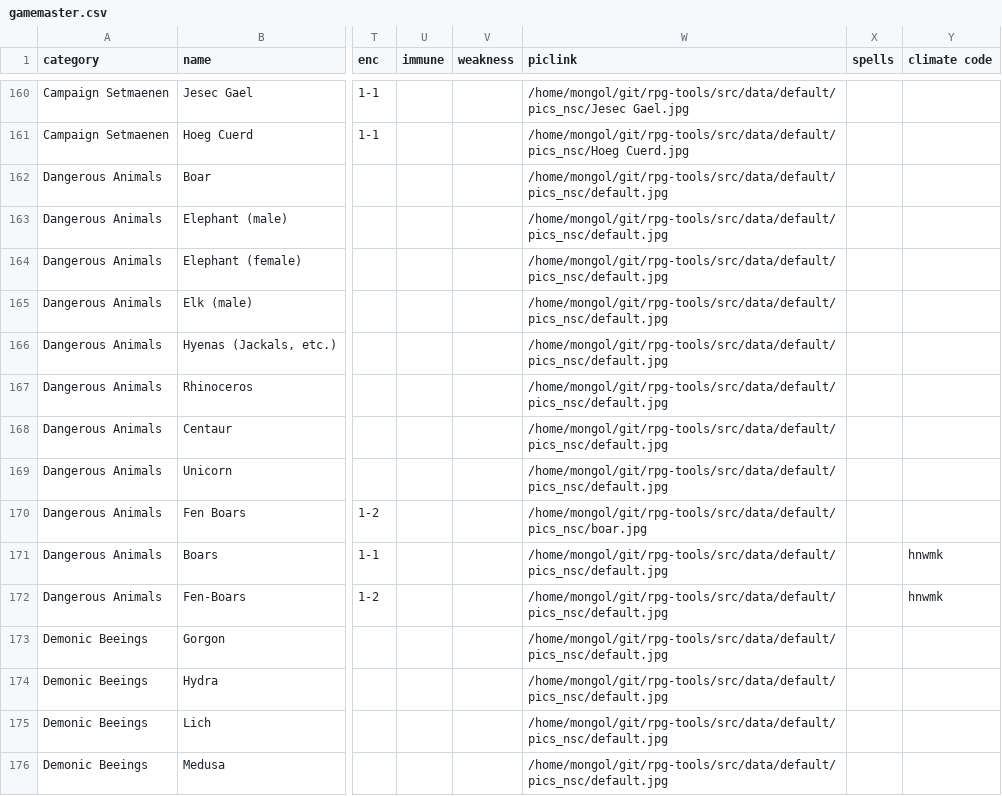
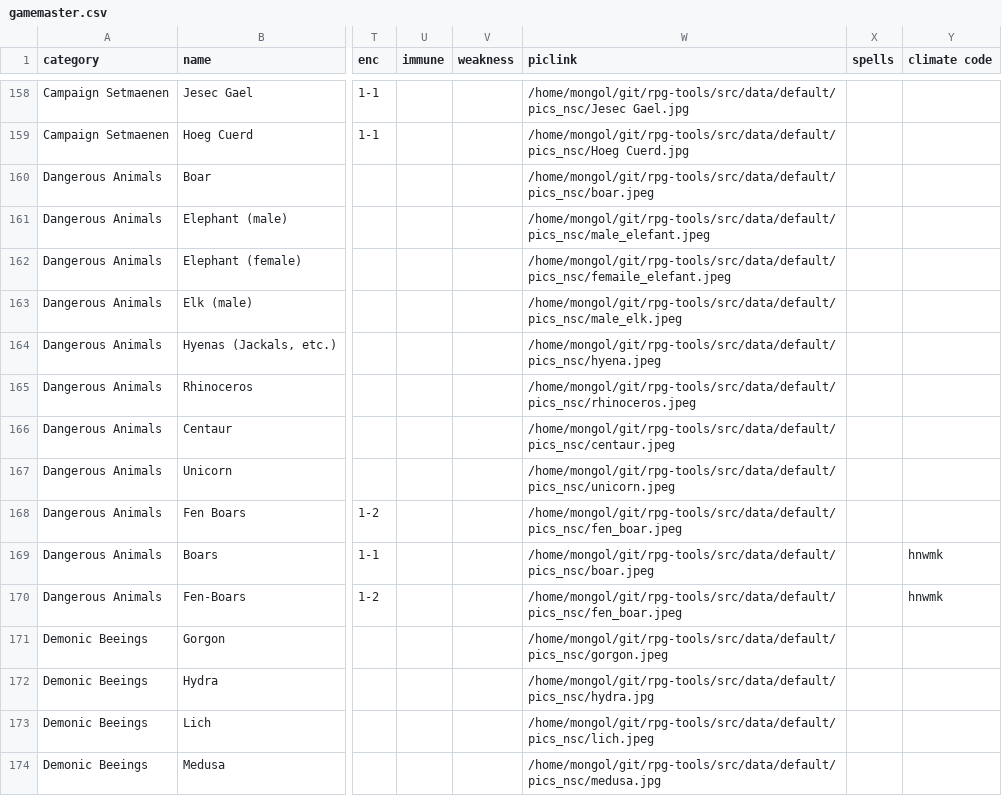
Before and after one commit to olmongol/rpg-tools, a CSV file: src/data/default/nscs/gamemaster.csv, drawn as a sheet; only a part is shown, gaps mark what is left out; addresses are those after the commit; the diff covers the shown part only; the diff names each change by its address in the sheet, - before the commit and + after, or states it on an @@ line.

Commit message:
added more pic links to gamemaster table

```diff
--- a/src/data/default/nscs/gamemaster.csv
+++ b/src/data/default/nscs/gamemaster.csv
-W160 (piclink): /home/mongol/git/rpg-tools/src/data/default/pics_nsc/default.jpg
+W160 (piclink): /home/mongol/git/rpg-tools/src/data/default/pics_nsc/boar.jpeg
-W161 (piclink): /home/mongol/git/rpg-tools/src/data/default/pics_nsc/default.jpg
+W161 (piclink): /home/mongol/git/rpg-tools/src/data/default/pics_nsc/male_elefant.jpeg
-W162 (piclink): /home/mongol/git/rpg-tools/src/data/default/pics_nsc/default.jpg
+W162 (piclink): /home/mongol/git/rpg-tools/src/data/default/pics_nsc/femaile_elefant.jpeg
-W163 (piclink): /home/mongol/git/rpg-tools/src/data/default/pics_nsc/default.jpg
+W163 (piclink): /home/mongol/git/rpg-tools/src/data/default/pics_nsc/male_elk.jpeg
-W164 (piclink): /home/mongol/git/rpg-tools/src/data/default/pics_nsc/default.jpg
+W164 (piclink): /home/mongol/git/rpg-tools/src/data/default/pics_nsc/hyena.jpeg
-W165 (piclink): /home/mongol/git/rpg-tools/src/data/default/pics_nsc/default.jpg
+W165 (piclink): /home/mongol/git/rpg-tools/src/data/default/pics_nsc/rhinoceros.jpeg
-W166 (piclink): /home/mongol/git/rpg-tools/src/data/default/pics_nsc/default.jpg
+W166 (piclink): /home/mongol/git/rpg-tools/src/data/default/pics_nsc/centaur.jpeg
-W167 (piclink): /home/mongol/git/rpg-tools/src/data/default/pics_nsc/default.jpg
+W167 (piclink): /home/mongol/git/rpg-tools/src/data/default/pics_nsc/unicorn.jpeg
-W168 (piclink): /home/mongol/git/rpg-tools/src/data/default/pics_nsc/boar.jpg
+W168 (piclink): /home/mongol/git/rpg-tools/src/data/default/pics_nsc/fen_boar.jpeg
-W169 (piclink): /home/mongol/git/rpg-tools/src/data/default/pics_nsc/default.jpg
+W169 (piclink): /home/mongol/git/rpg-tools/src/data/default/pics_nsc/boar.jpeg
-W170 (piclink): /home/mongol/git/rpg-tools/src/data/default/pics_nsc/default.jpg
+W170 (piclink): /home/mongol/git/rpg-tools/src/data/default/pics_nsc/fen_boar.jpeg
-W171 (piclink): /home/mongol/git/rpg-tools/src/data/default/pics_nsc/default.jpg
+W171 (piclink): /home/mongol/git/rpg-tools/src/data/default/pics_nsc/gorgon.jpeg
-W172 (piclink): /home/mongol/git/rpg-tools/src/data/default/pics_nsc/default.jpg
+W172 (piclink): /home/mongol/git/rpg-tools/src/data/default/pics_nsc/hydra.jpg
-W173 (piclink): /home/mongol/git/rpg-tools/src/data/default/pics_nsc/default.jpg
+W173 (piclink): /home/mongol/git/rpg-tools/src/data/default/pics_nsc/lich.jpeg
-W174 (piclink): /home/mongol/git/rpg-tools/src/data/default/pics_nsc/default.jpg
+W174 (piclink): /home/mongol/git/rpg-tools/src/data/default/pics_nsc/medusa.jpg
```
Also changed, not shown: 2 added rows, 2 removed rows, 2 moved rows and 91 edited cells elsewhere in this file.
